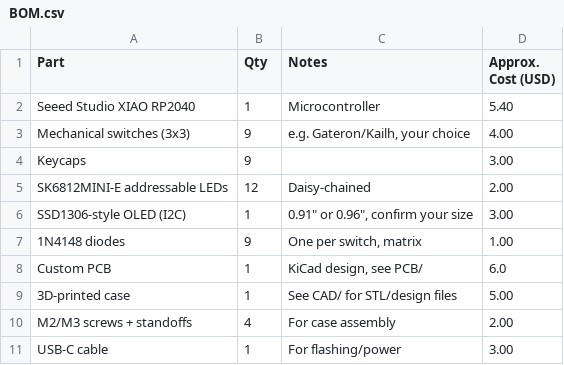
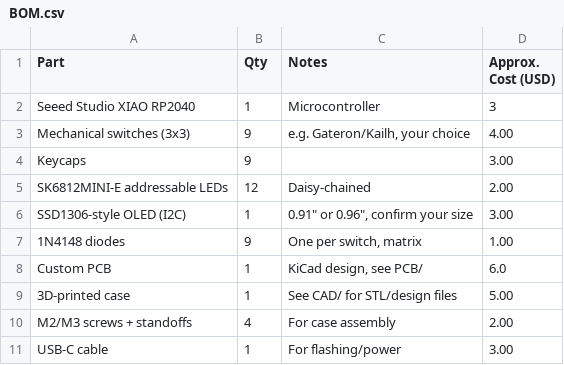
Before and after one commit to husnainxali/hackpad, a CSV file: BOM.csv, drawn as a sheet.

Commit message:
Modify cost of Seeed Studio XIAO RP2040 in BOM
Updated the approximate cost for the Seeed Studio XIAO RP2040.

```diff
--- a/BOM.csv
+++ b/BOM.csv
@@ -1,3 +1,3 @@
 Part,Qty,Notes,Approx. Cost (USD)
-Seeed Studio XIAO RP2040,1,Microcontroller,5.40
+Seeed Studio XIAO RP2040,1,Microcontroller,3
 Mechanical switches (3x3),9,"e.g. Gateron/Kailh, your choice",4.00
```
